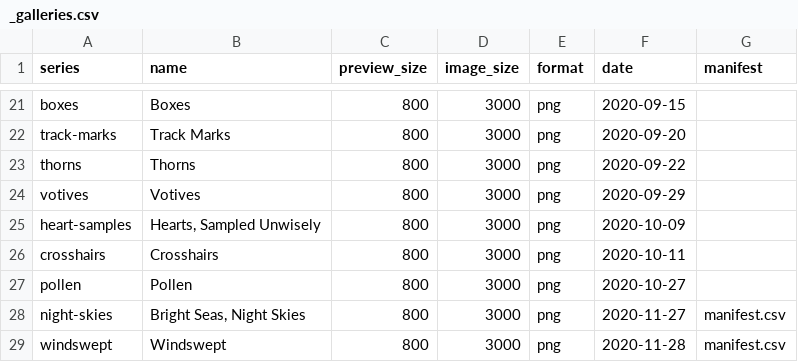
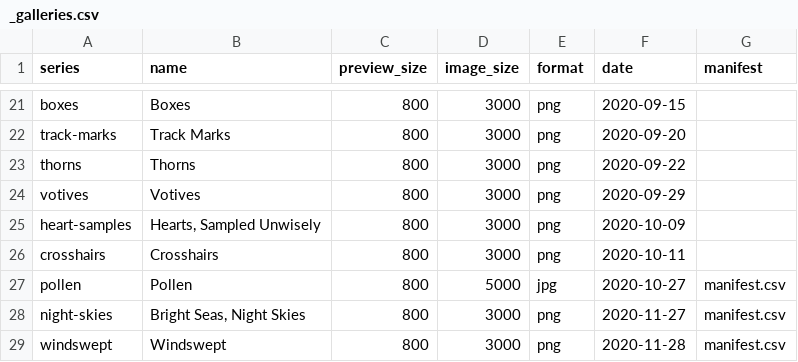
Before and after one commit to djnavarro/art, a CSV file: _galleries.csv, drawn as a sheet; only a part is shown, gaps mark what is left out.

```diff
--- a/_galleries.csv
+++ b/_galleries.csv
@@ -26,3 +26,3 @@ heart-samples,"Hearts, Sampled Unwisely",800,3000,png,2020-10-09,
 crosshairs,Crosshairs,800,3000,png,2020-10-11,
-pollen,Pollen,800,3000,png,2020-10-27,
+pollen,Pollen,800,5000,jpg,2020-10-27,manifest.csv
 night-skies,"Bright Seas, Night Skies",800,3000,png,2020-11-27,manifest.csv
```
Also changed, not shown: 6 other files.
